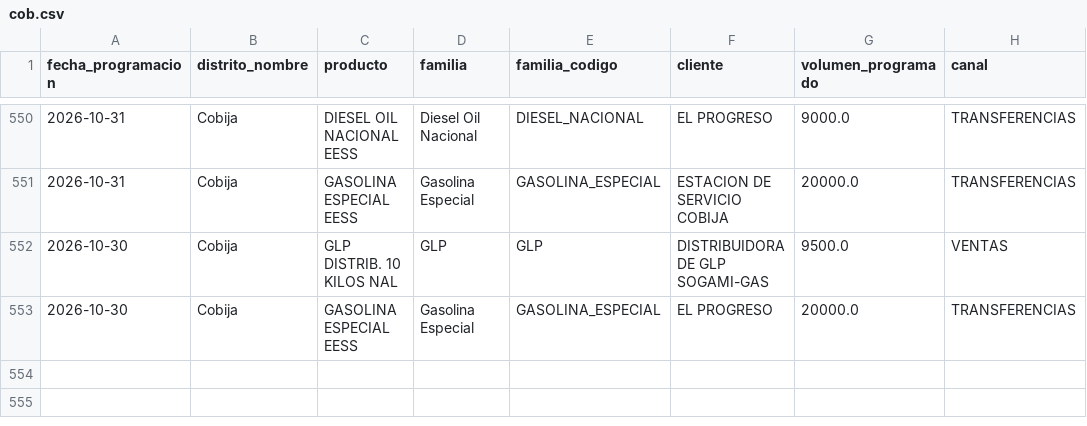
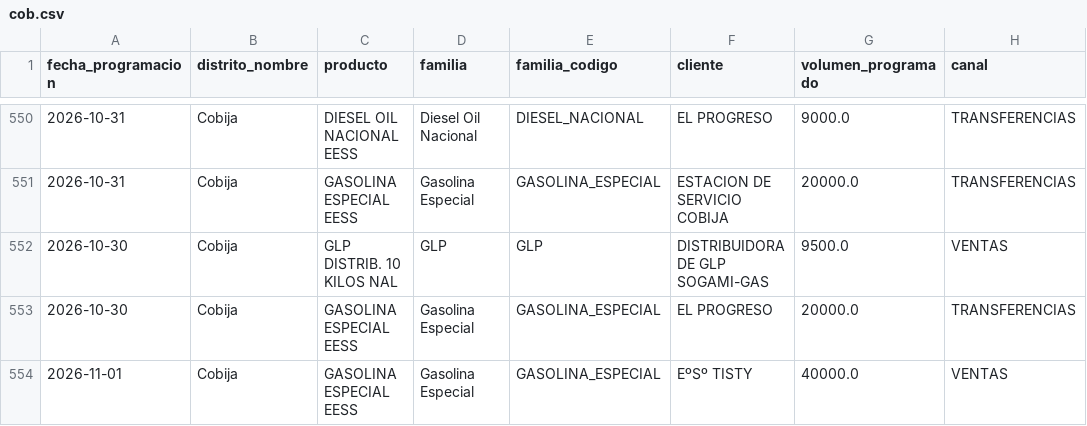
Before and after one commit to mauforonda/data-triage, a CSV file: hidrocarburos/abastecimiento/data/programacion/cob.csv, drawn as a sheet; only a part is shown, gaps mark what is left out; the diff names each change by its address in the sheet, - before the commit and + after, or states it on an @@ line.

```diff
--- a/hidrocarburos/abastecimiento/data/programacion/cob.csv
+++ b/hidrocarburos/abastecimiento/data/programacion/cob.csv
+row 554: 2026-11-01 | Cobija | GASOLINA ESPECIAL EESS | Gasolina Especial | GASOLINA_ESPECIAL | EºSº TISTY | 40000.0 | VENTAS
```
Also changed, not shown: hidrocarburos/abastecimiento/data/programacion/pot.csv, hidrocarburos/abastecimiento/data/programacion/tar.csv, 3 other files.
